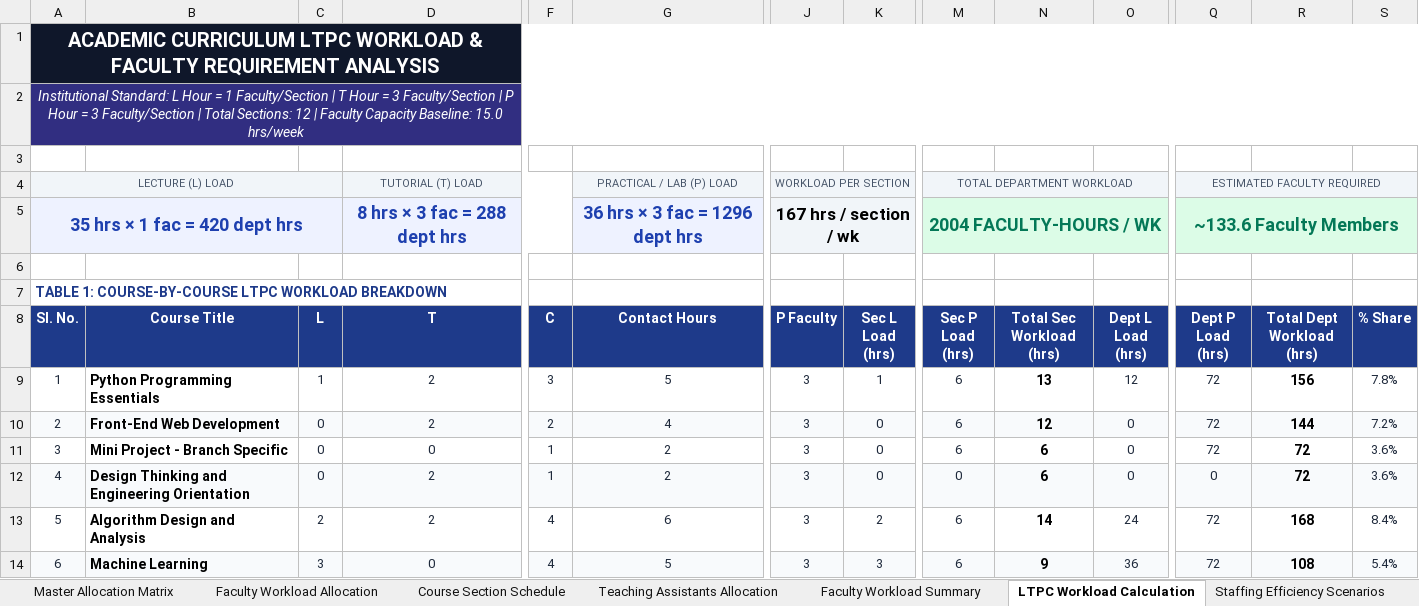
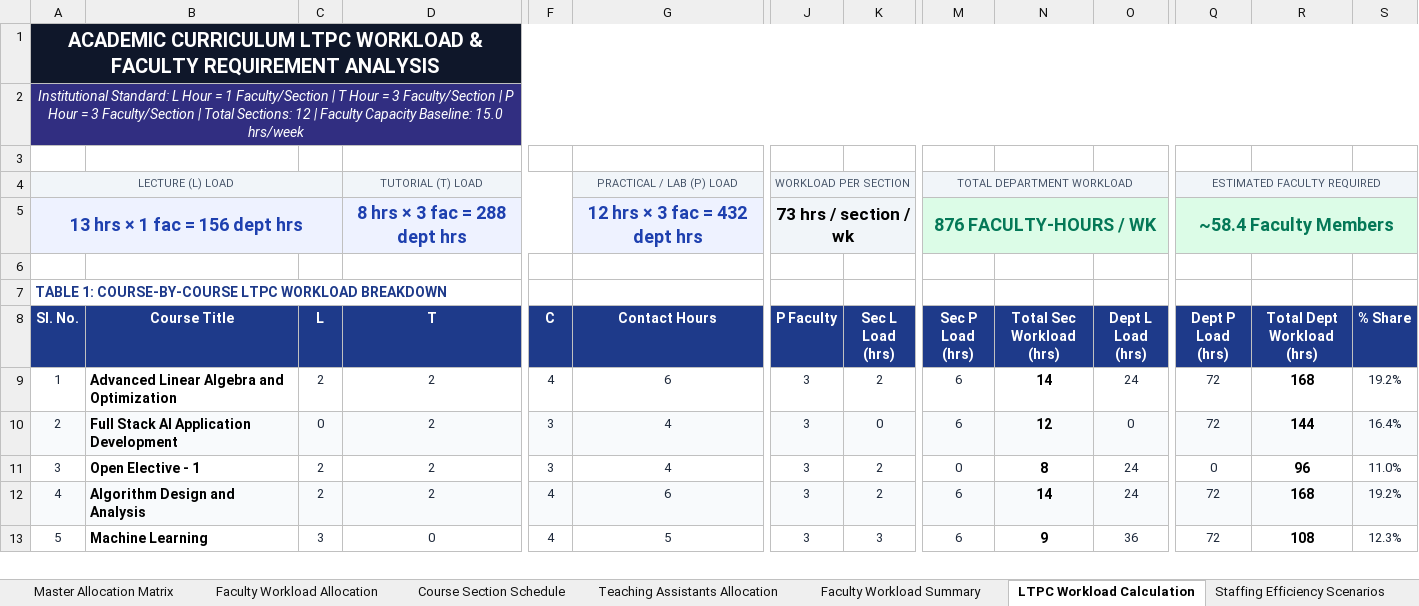
Before and after one commit to SaiAkhil91439/AI-faculty-course-allocation-FINAL, an Excel workbook: output/faculty_allocation.xlsx, sheet LTPC Workload Calculation, drawn as a sheet; only a part is shown, gaps mark what is left out; values as stored, in another font and other column widths than the file's, no borders; removed rows and columns are numbered as before the commit, all else as after; rows hold the shown columns only; the diff covers the shown part only; the diff names each change by its address in the sheet, - before the commit and + after, or states it on an @@ line.

```diff
--- a/output/faculty_allocation.xlsx (sheet LTPC Workload Calculation)
+++ b/output/faculty_allocation.xlsx (sheet LTPC Workload Calculation)
@@ column A (Sl. No.) renumbered between rows 5 and 15 @@
-G5 (Contact Hours): 36 hrs × 3 fac = 1296 dept hrs
+G5 (Contact Hours): 12 hrs × 3 fac = 432 dept hrs
-J5 (P Faculty): 167 hrs / section / wk
+J5 (P Faculty): 73 hrs / section / wk
-M5 (Sec P Load (hrs)): 2004 FACULTY-HOURS / WK
+M5 (Sec P Load (hrs)): 876 FACULTY-HOURS / WK
-Q5 (Dept P Load (hrs)): ~133.6 Faculty Members
+Q5 (Dept P Load (hrs)): ~58.4 Faculty Members
-B9 (Course Title): Python Programming Essentials
+B9 (Course Title): Advanced Linear Algebra and Optimization
-C9 (L): 1
+C9 (L): 2
-F9 (C): 3
+F9 (C): 4
-G9 (Contact Hours): 5
+G9 (Contact Hours): 6
-K9 (Sec L Load (hrs)): 1
+K9 (Sec L Load (hrs)): 2
-N9 (Total Sec Workload (hrs)): 13
+N9 (Total Sec Workload (hrs)): 14
-O9 (Dept L Load (hrs)): 12
+O9 (Dept L Load (hrs)): 24
-R9 (Total Dept Workload (hrs)): 156
+R9 (Total Dept Workload (hrs)): 168
-S9 (% Share): 7.8%
+S9 (% Share): 19.2%
-B10 (Course Title): Front-End Web Development
+B10 (Course Title): Full Stack AI Application Development
-F10 (C): 2
+F10 (C): 3
-S10 (% Share): 7.2%
+S10 (% Share): 16.4%
-row 11: 3 | Mini Project - Branch Specific | 0 | 0 | 1 | 2 | 3 | 0 | 6 | 6 | 0 | 72 | 72 | 3.6%
-A11:S11 fill: #F8FAFC
+A11:S11 fill: none
-B11 (Course Title): Design Thinking and Engineering Orientation
+B11 (Course Title): Open Elective - 1
-C11 (L): 0
+C11 (L): 2
-F11 (C): 1
+F11 (C): 3
-G11 (Contact Hours): 2
+G11 (Contact Hours): 4
-K11 (Sec L Load (hrs)): 0
+K11 (Sec L Load (hrs)): 2
-N11 (Total Sec Workload (hrs)): 6
+N11 (Total Sec Workload (hrs)): 8
-O11 (Dept L Load (hrs)): 0
+O11 (Dept L Load (hrs)): 24
-R11 (Total Dept Workload (hrs)): 72
+R11 (Total Dept Workload (hrs)): 96
-S11 (% Share): 3.6%
+S11 (% Share): 11.0%
-A12:S12 fill: none
+A12:S12 fill: #F8FAFC
-S12 (% Share): 8.4%
+S12 (% Share): 19.2%
-A13:S13 fill: #F8FAFC
+A13:S13 fill: none
-S13 (% Share): 5.4%
+S13 (% Share): 12.3%
```
Also changed, not shown: 10 removed rows, 20 edited cells and cell formats elsewhere in this sheet, sheet Teaching Assistants Allocation, sheet Faculty Workload Allocation, sheet Course Section Schedule, sheet Faculty Workload Summary, sheet Master Allocation Matrix, sheet Staffing Efficiency Scenarios, input/course_details.xlsx, output/ltpc_workload_calculation.xlsx, 11 other files.
